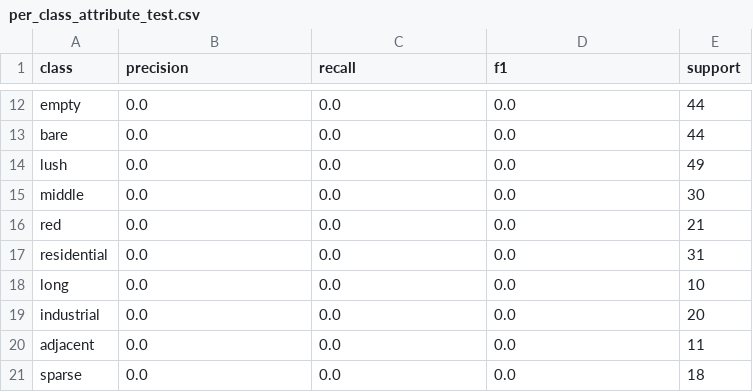
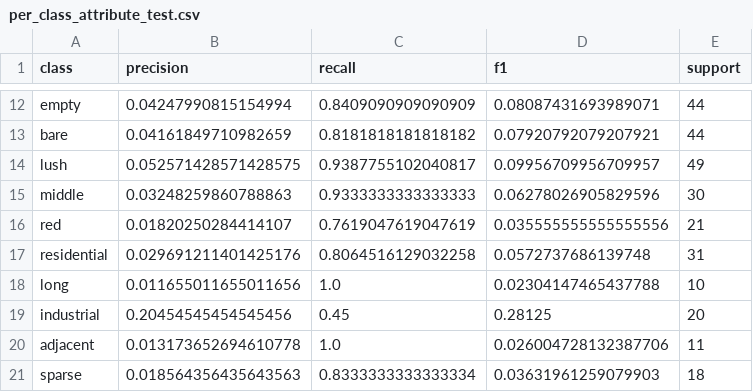
Before and after one commit to amirkiarafiei/deep-learning-project, a CSV file: results/track4_v6/attribute/metrics/per_class_attribute_test.csv, drawn as a sheet; only a part is shown, gaps mark what is left out; the diff covers the shown part only; the diff names each change by its address in the sheet, - before the commit and + after, or states it on an @@ line.

```diff
--- a/results/track4_v6/attribute/metrics/per_class_attribute_test.csv
+++ b/results/track4_v6/attribute/metrics/per_class_attribute_test.csv
-B12 (precision): 0.0
+B12 (precision): 0.04247990815154994
-C12 (recall): 0.0
+C12 (recall): 0.8409090909090909
-D12 (f1): 0.0
+D12 (f1): 0.08087431693989071
-B13 (precision): 0.0
+B13 (precision): 0.04161849710982659
-C13 (recall): 0.0
+C13 (recall): 0.8181818181818182
-D13 (f1): 0.0
+D13 (f1): 0.07920792079207921
-B14 (precision): 0.0
+B14 (precision): 0.052571428571428575
-C14 (recall): 0.0
+C14 (recall): 0.9387755102040817
-D14 (f1): 0.0
+D14 (f1): 0.09956709956709957
-B15 (precision): 0.0
+B15 (precision): 0.03248259860788863
-C15 (recall): 0.0
+C15 (recall): 0.9333333333333333
-D15 (f1): 0.0
+D15 (f1): 0.06278026905829596
-B16 (precision): 0.0
+B16 (precision): 0.01820250284414107
-C16 (recall): 0.0
+C16 (recall): 0.7619047619047619
-D16 (f1): 0.0
+D16 (f1): 0.035555555555555556
-B17 (precision): 0.0
+B17 (precision): 0.029691211401425176
-C17 (recall): 0.0
+C17 (recall): 0.8064516129032258
-D17 (f1): 0.0
+D17 (f1): 0.0572737686139748
-B18 (precision): 0.0
+B18 (precision): 0.011655011655011656
-C18 (recall): 0.0
+C18 (recall): 1.0
-D18 (f1): 0.0
+D18 (f1): 0.02304147465437788
-B19 (precision): 0.0
+B19 (precision): 0.20454545454545456
-C19 (recall): 0.0
+C19 (recall): 0.45
-D19 (f1): 0.0
+D19 (f1): 0.28125
-B20 (precision): 0.0
+B20 (precision): 0.013173652694610778
-C20 (recall): 0.0
+C20 (recall): 1.0
-D20 (f1): 0.0
+D20 (f1): 0.026004728132387706
-B21 (precision): 0.0
+B21 (precision): 0.018564356435643563
-C21 (recall): 0.0
+C21 (recall): 0.8333333333333334
-D21 (f1): 0.0
+D21 (f1): 0.03631961259079903
```
Also changed, not shown: 36 edited cells elsewhere in this file, results/track4_v6/attribute/metrics/history.csv, results/track4_v6/multitask/metrics/history.csv, 55 other files.
